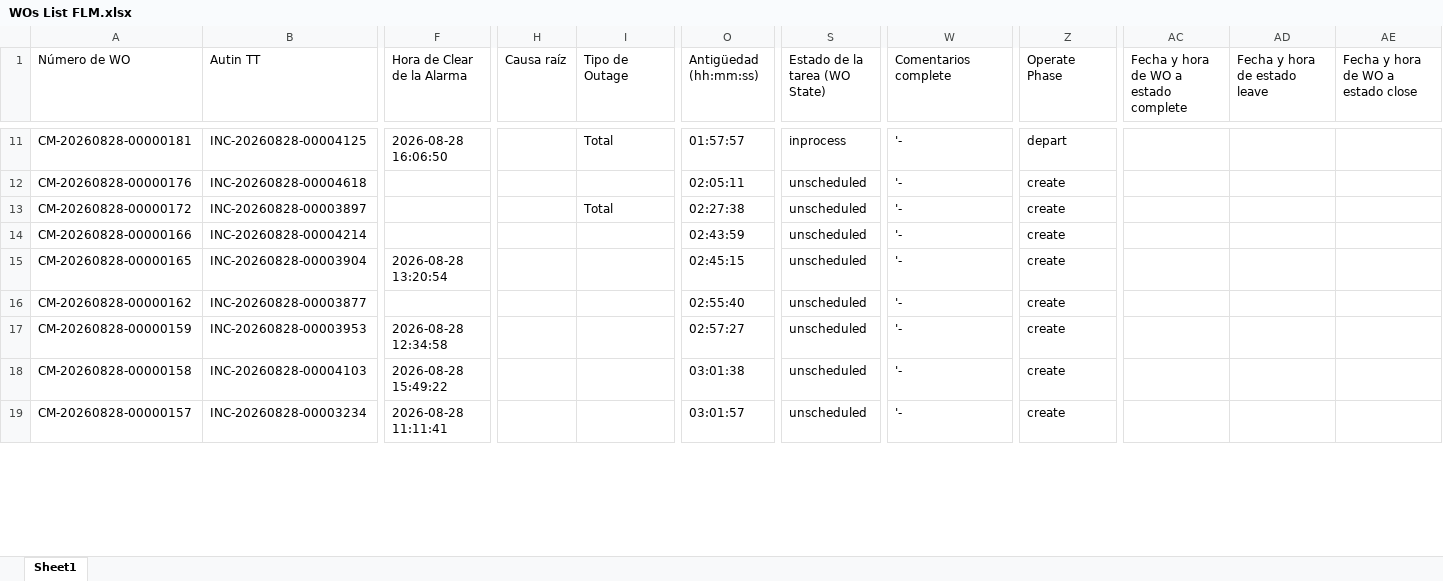
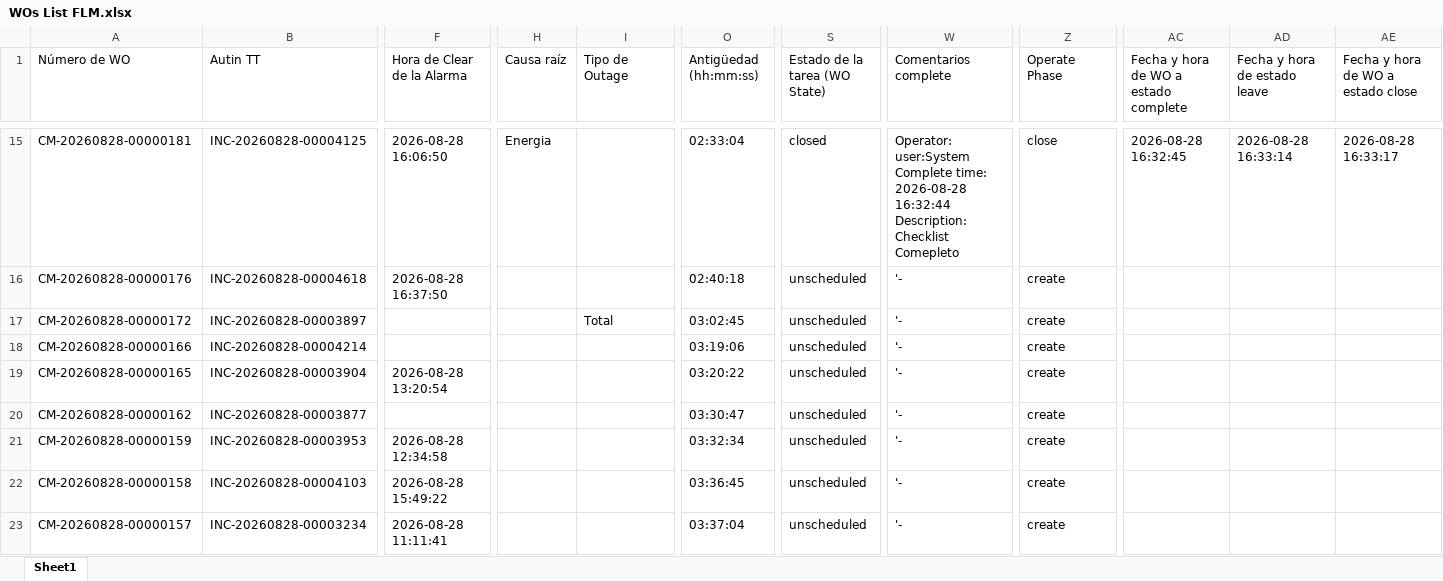
Before and after one commit to hanzpierre-zhan/Nucleus, an Excel workbook: scripts/WOs List FLM.xlsx, sheet Sheet1, drawn as a sheet; only a part is shown, gaps mark what is left out; values as stored, in another font and other column widths than the file's, no borders; addresses are those after the commit; ↵ is a line break in a cell; the diff covers the shown part only; the diff names each change by its address in the sheet, - before the commit and + after, or states it on an @@ line.

```diff
--- a/scripts/WOs List FLM.xlsx (sheet Sheet1)
+++ b/scripts/WOs List FLM.xlsx (sheet Sheet1)
-H15 (Causa raíz): (empty)
+H15 (Causa raíz): Energia
-I15 (Tipo de Outage): Total
+I15 (Tipo de Outage): (empty)
-O15 (Antigüedad (hh:mm:ss)): 01:57:57
+O15 (Antigüedad (hh:mm:ss)): 02:33:04
-S15 (Estado de la tarea (WO State)): inprocess
+S15 (Estado de la tarea (WO State)): closed
-W15 (Comentarios complete): '-
+W15 (Comentarios complete): Operator: user:System ↵ Complete time: 2026-08-28 16:32:44 ↵ Description: Checklist Comepleto
-Z15 (Operate Phase): depart
+Z15 (Operate Phase): close
-AC15: (empty)
+AC15: 2026-08-28 16:32:45
-AD15 (Fecha y hora de estado leave): (empty)
+AD15 (Fecha y hora de estado leave): 2026-08-28 16:33:14
-AE15: (empty)
+AE15: 2026-08-28 16:33:17
-F16 (Hora de Clear de la Alarma): (empty)
+F16 (Hora de Clear de la Alarma): 2026-08-28 16:37:50
-O16 (Antigüedad (hh:mm:ss)): 02:05:11
+O16 (Antigüedad (hh:mm:ss)): 02:40:18
-O17 (Antigüedad (hh:mm:ss)): 02:27:38
+O17 (Antigüedad (hh:mm:ss)): 03:02:45
-O18 (Antigüedad (hh:mm:ss)): 02:43:59
+O18 (Antigüedad (hh:mm:ss)): 03:19:06
-O19 (Antigüedad (hh:mm:ss)): 02:45:15
+O19 (Antigüedad (hh:mm:ss)): 03:20:22
-O20 (Antigüedad (hh:mm:ss)): 02:55:40
+O20 (Antigüedad (hh:mm:ss)): 03:30:47
-O21 (Antigüedad (hh:mm:ss)): 02:57:27
+O21 (Antigüedad (hh:mm:ss)): 03:32:34
-O22 (Antigüedad (hh:mm:ss)): 03:01:38
+O22 (Antigüedad (hh:mm:ss)): 03:36:45
-O23 (Antigüedad (hh:mm:ss)): 03:01:57
+O23 (Antigüedad (hh:mm:ss)): 03:37:04
```
Also changed, not shown: 4 added rows, 5 removed rows and 198 edited cells elsewhere in this sheet, scripts/WOs List PEXT.xlsx, 5 other files.
